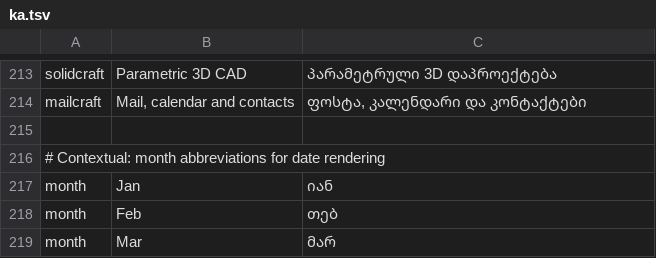
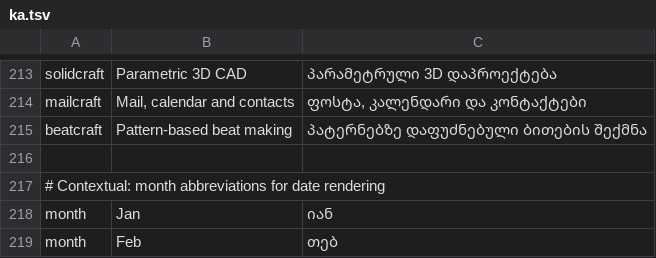
Before and after one commit to storytold/craft-launcher, a TSV file: crates/ui-egui/src/i18n/ka.tsv, drawn as a sheet; only a part is shown, gaps mark what is left out; the shorter side is filled out with more unchanged rows.

```diff
--- a/crates/ui-egui/src/i18n/ka.tsv
+++ b/crates/ui-egui/src/i18n/ka.tsv
@@ -214,2 +214,3 @@ solidcraft	Parametric 3D CAD	პარამეტრული 3D დაპრ
 mailcraft	Mail, calendar and contacts	ფოსტა, კალენდარი და კონტაქტები
+beatcraft	Pattern-based beat making	პატერნებზე დაფუძნებული ბითების შექმნა
 
```
Also changed, not shown: crates/ui-egui/src/i18n/bs.tsv, crates/ui-egui/src/i18n/ja.tsv, 19 other files.
